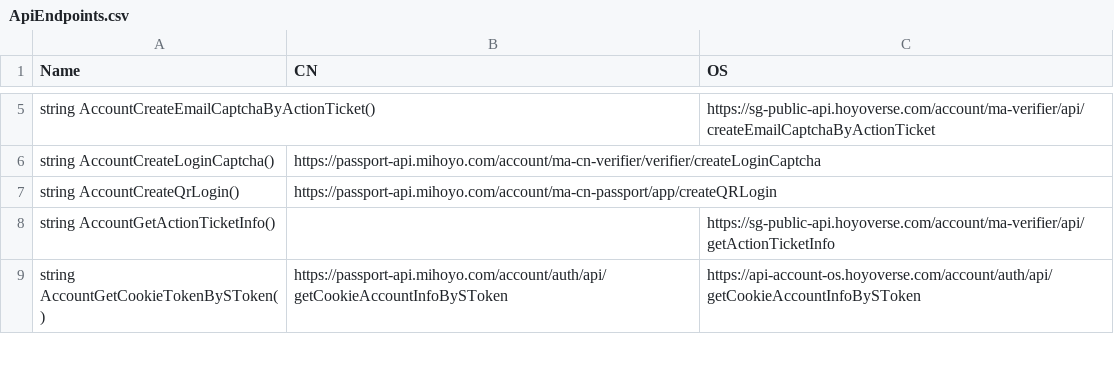
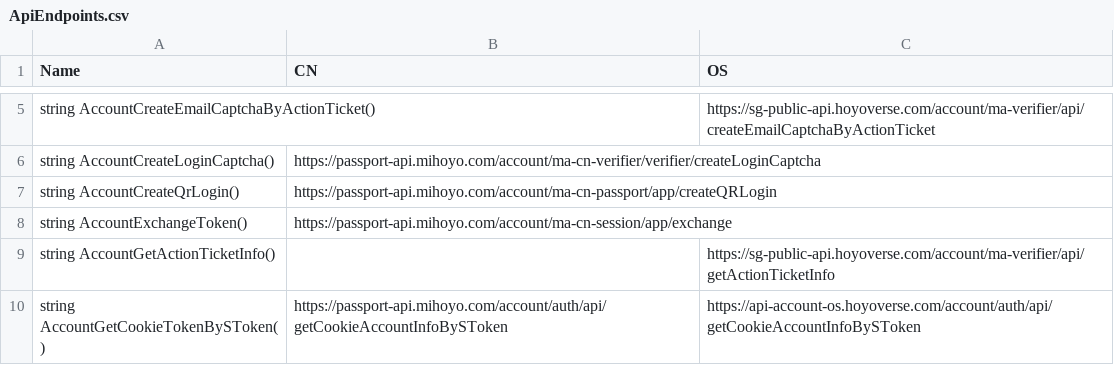
Before and after one commit to ky3-studio/ky3-Launcher, a CSV file: src/launcher/Properties/ApiEndpoints.csv, drawn as a sheet; only a part is shown, gaps mark what is left out; the diff names each change by its address in the sheet, - before the commit and + after, or states it on an @@ line.

```diff
--- a/src/launcher/Properties/ApiEndpoints.csv
+++ b/src/launcher/Properties/ApiEndpoints.csv
+row 8: string AccountExchangeToken() | https://passport-api.mihoyo.com/account/ma-cn-session/app/exchange
```
Also changed, not shown: 9 other files.
